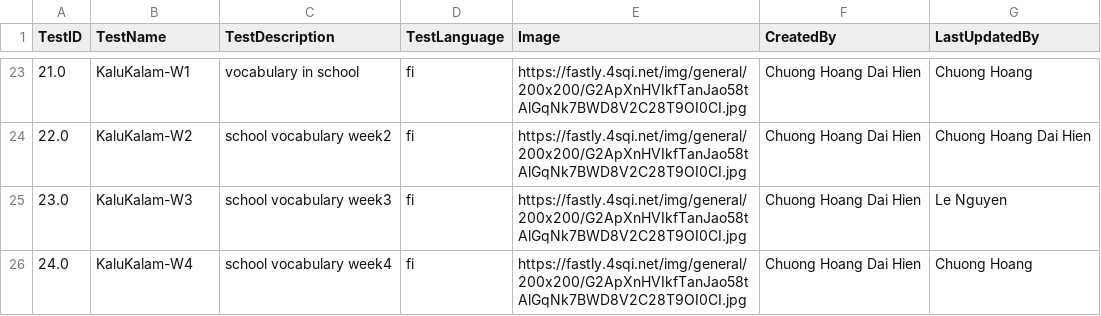
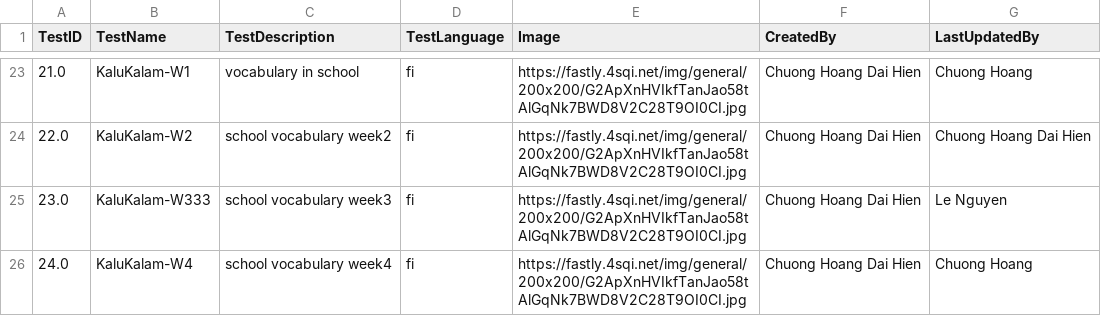
Before and after one commit to chuonghdh/streamlit-app-test, a CSV file: Data/TestsList.csv, drawn as a sheet; only a part is shown, gaps mark what is left out.

```diff
--- a/Data/TestsList.csv
+++ b/Data/TestsList.csv
@@ -24,3 +24,3 @@ TestID,TestName,TestDescription,TestLanguage,Image,CreatedBy,LastUpdatedBy
 22.0,KaluKalam-W2,school vocabulary week2,fi,https://fastly.4sqi.net/img/general/200x200/G2ApXnHVIkfTanJao58tAlGqNk7BWD8V2C28T9OI0CI.jpg,Chuong Hoang Dai Hien,Chuong Hoang Dai Hien
-23.0,KaluKalam-W3,school vocabulary week3,fi,https://fastly.4sqi.net/img/general/200x200/G2ApXnHVIkfTanJao58tAlGqNk7BWD8V2C28T9OI0CI.jpg,Chuong Hoang Dai Hien,Le Nguyen
+23.0,KaluKalam-W333,school vocabulary week3,fi,https://fastly.4sqi.net/img/general/200x200/G2ApXnHVIkfTanJao58tAlGqNk7BWD8V2C28T9OI0CI.jpg,Chuong Hoang Dai Hien,Le Nguyen
 24.0,KaluKalam-W4,school vocabulary week4,fi,https://fastly.4sqi.net/img/general/200x200/G2ApXnHVIkfTanJao58tAlGqNk7BWD8V2C28T9OI0CI.jpg,Chuong Hoang Dai Hien,Chuong Hoang
```
Also changed, not shown: 2 other files.
